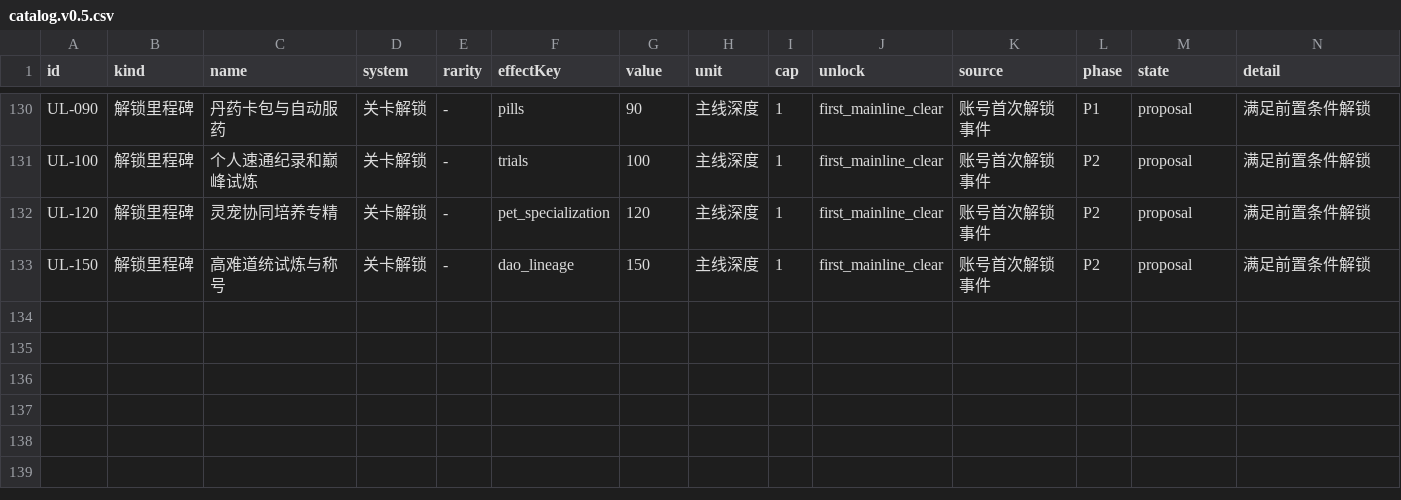
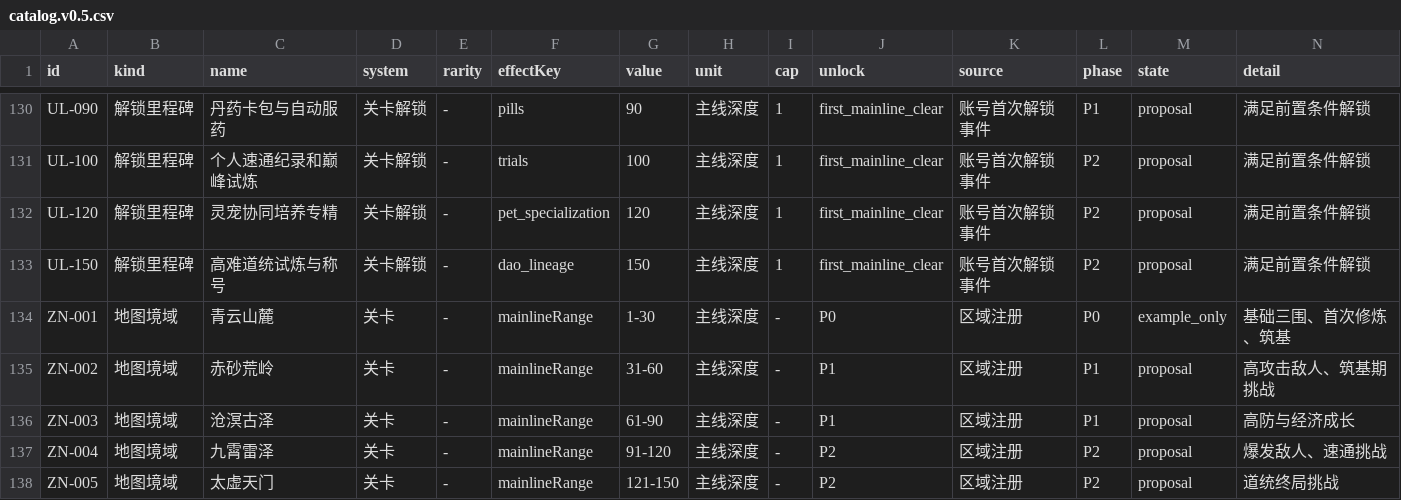
Before and after one commit to Tera-Dark/Gacha-Ascension, a CSV file: data/codex/catalog.v0.5.csv, drawn as a sheet; only a part is shown, gaps mark what is left out; the diff covers the shown part only.

Commit message:
data: regenerate canonical v0.5 catalog after predev corrections

```diff
--- a/data/codex/catalog.v0.5.csv
+++ b/data/codex/catalog.v0.5.csv
@@ -133 +133,6 @@ id,kind,name,system,rarity,effectKey,value,unit,cap,unlock,source,phase,state,de
 "UL-150","解锁里程碑","高难道统试炼与称号","关卡解锁","-","dao_lineage","150","主线深度","1","first_mainline_clear","账号首次解锁事件","P2","proposal","满足前置条件解锁"
+"ZN-001","地图境域","青云山麓","关卡","-","mainlineRange","1-30","主线深度","-","P0","区域注册","P0","example_only","基础三围、首次修炼、筑基"
+"ZN-002","地图境域","赤砂荒岭","关卡","-","mainlineRange","31-60","主线深度","-","P1","区域注册","P1","proposal","高攻击敌人、筑基期挑战"
+"ZN-003","地图境域","沧溟古泽","关卡","-","mainlineRange","61-90","主线深度","-","P1","区域注册","P1","proposal","高防与经济成长"
+"ZN-004","地图境域","九霄雷泽","关卡","-","mainlineRange","91-120","主线深度","-","P2","区域注册","P2","proposal","爆发敌人、速通挑战"
+"ZN-005","地图境域","太虚天门","关卡","-","mainlineRange","121-150","主线深度","-","P2","区域注册","P2","proposal","道统终局挑战"
```
Also changed, not shown: 34 edited cells elsewhere in this file.
